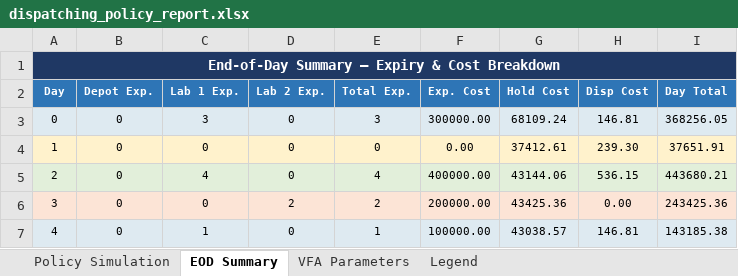
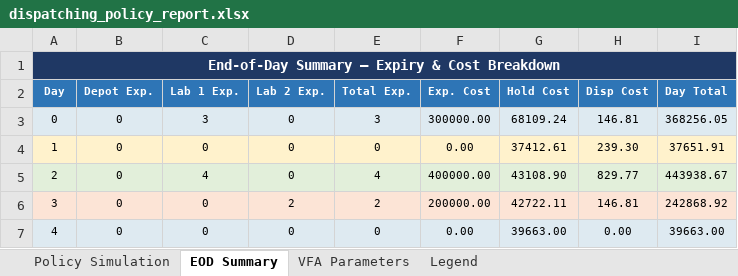
Before and after one commit to mfadaki/dynamic_dispatching, an Excel workbook: dispatching_policy_report.xlsx, sheet EOD Summary, drawn as a sheet; values as stored, in another font and other column widths than the file's, no borders; the diff names each change by its address in the sheet, - before the commit and + after, or states it on an @@ line.

```diff
--- a/dispatching_policy_report.xlsx (sheet EOD Summary)
+++ b/dispatching_policy_report.xlsx (sheet EOD Summary)
-G5 (Hold Cost): 43144.06
+G5 (Hold Cost): 43108.90
-H5 (Disp Cost): 536.15
+H5 (Disp Cost): 829.77
-I5 (Day Total): 443680.21
+I5 (Day Total): 443938.67
-G6 (Hold Cost): 43425.36
+G6 (Hold Cost): 42722.11
-H6 (Disp Cost): 0.00
+H6 (Disp Cost): 146.81
-I6 (Day Total): 243425.36
+I6 (Day Total): 242868.92
-C7 (Lab 1 Exp.): 1
+C7 (Lab 1 Exp.): 0
-E7 (Total Exp.): 1
+E7 (Total Exp.): 0
-F7 (Exp. Cost): 100000.00
+F7 (Exp. Cost): 0.00
-G7 (Hold Cost): 43038.57
+G7 (Hold Cost): 39663.00
-H7 (Disp Cost): 146.81
+H7 (Disp Cost): 0.00
-I7 (Day Total): 143185.38
+I7 (Day Total): 39663.00
```
Also changed, not shown: sheet Policy Simulation, sheet VFA Parameters, 18 other files.
